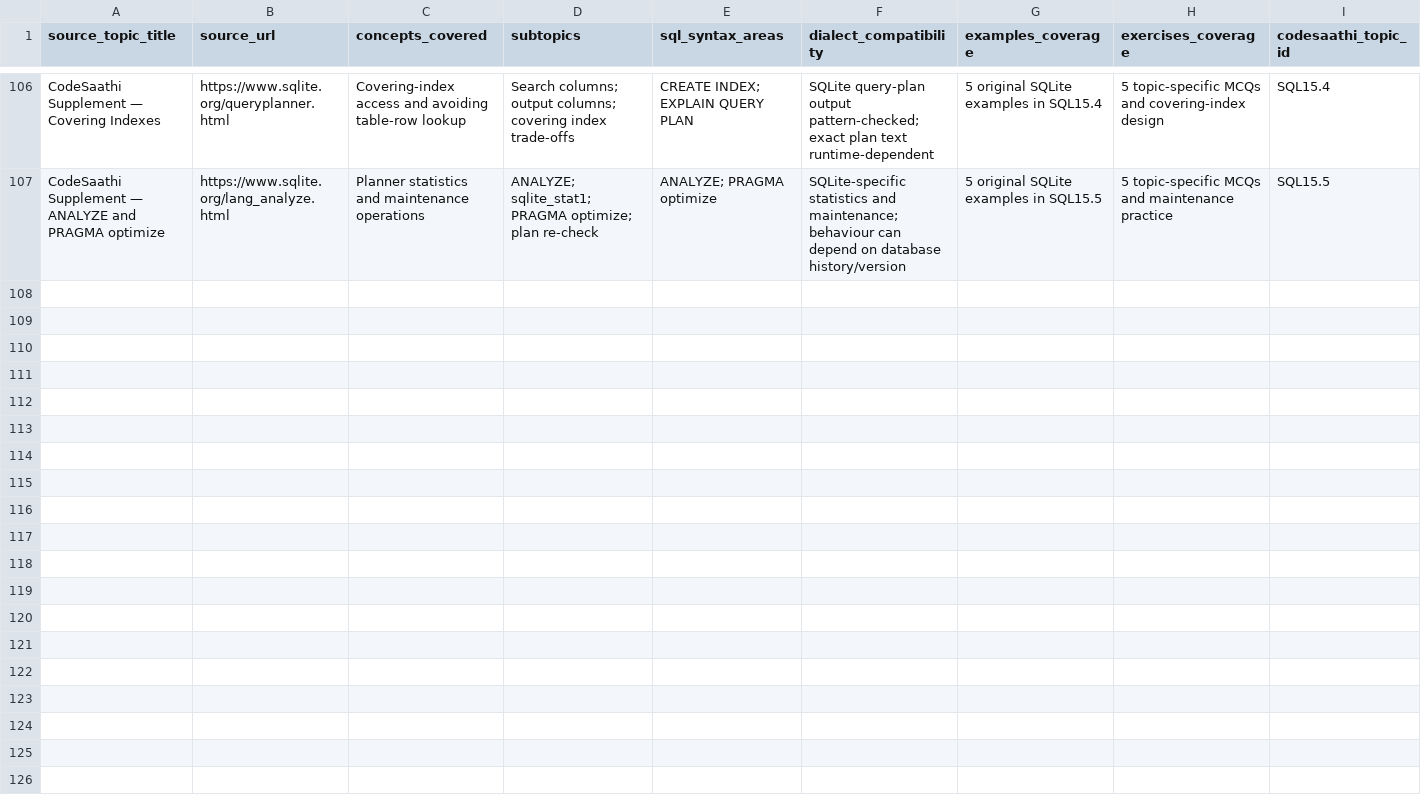
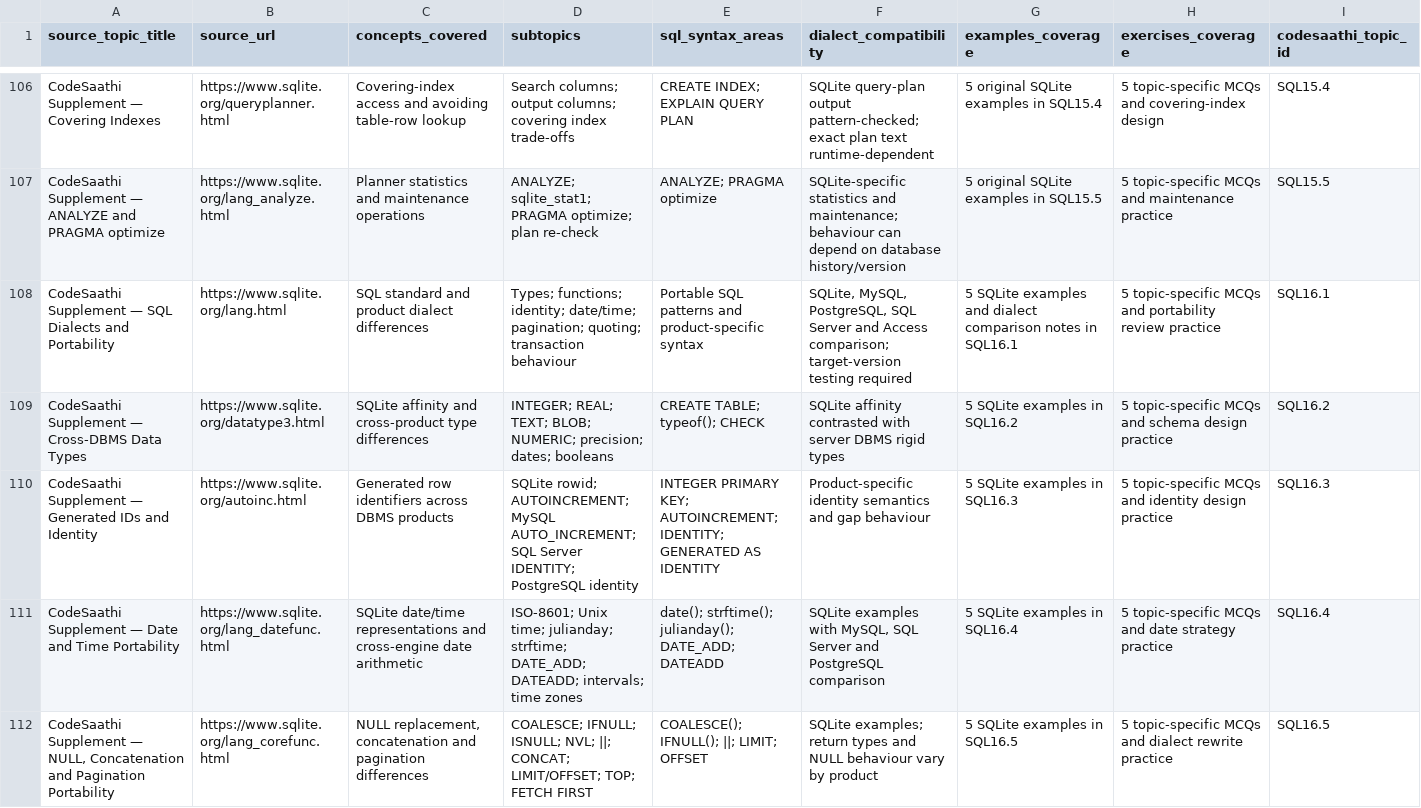
Before and after one commit to kharchasaathi/MULTILINGUAL_PROGRAMMING_LEARNING_PLATFORM, a CSV file: docs/SQL_CURRICULUM_SOURCE_INVENTORY.csv, drawn as a sheet; only a part is shown, gaps mark what is left out; rows hold the shown columns only; the diff names each change by its address in the sheet, - before the commit and + after, or states it on an @@ line.

Commit message:
Inventory SQL16 DBMS portability supplement lessons

```diff
--- a/docs/SQL_CURRICULUM_SOURCE_INVENTORY.csv
+++ b/docs/SQL_CURRICULUM_SOURCE_INVENTORY.csv
+row 108: CodeSaathi Supplement — SQL Dialects and Portability | https://www.sqlite.org/lang.html | SQL standard and product dialect differences | Types; functions; identity; date/time; pagination; quoting; transaction behaviour | Portable SQL patterns and product-specific syntax | SQLite, MySQL, PostgreSQL, SQL Server and Access comparison; target-version testing required | 5 SQLite examples and dialect comparison notes in SQL16.1 | 5 topic-specific MCQs and portability review practice | SQL16.1
+row 109: CodeSaathi Supplement — Cross-DBMS Data Types | https://www.sqlite.org/datatype3.html | SQLite affinity and cross-product type differences | INTEGER; REAL; TEXT; BLOB; NUMERIC; precision; dates; booleans | CREATE TABLE; typeof(); CHECK | SQLite affinity contrasted with server DBMS rigid types | 5 SQLite examples in SQL16.2 | 5 topic-specific MCQs and schema design practice | SQL16.2
+row 110: CodeSaathi Supplement — Generated IDs and Identity | https://www.sqlite.org/autoinc.html | Generated row identifiers across DBMS products | SQLite rowid; AUTOINCREMENT; MySQL AUTO_INCREMENT; SQL Server IDENTITY; PostgreSQL identity | INTEGER PRIMARY KEY; AUTOINCREMENT; IDENTITY; GENERATED AS IDENTITY | Product-specific identity semantics and gap behaviour | 5 SQLite examples in SQL16.3 | 5 topic-specific MCQs and identity design practice | SQL16.3
+row 111: CodeSaathi Supplement — Date and Time Portability | https://www.sqlite.org/lang_datefunc.html | SQLite date/time representations and cross-engine date arithmetic | ISO-8601; Unix time; julianday; strftime; DATE_ADD; DATEADD; intervals; time zones | date(); strftime(); julianday(); DATE_ADD; DATEADD | SQLite examples with MySQL, SQL Server and PostgreSQL comparison | 5 SQLite examples in SQL16.4 | 5 topic-specific MCQs and date strategy practice | SQL16.4
+row 112: CodeSaathi Supplement — NULL, Concatenation and Pagination Portability | https://www.sqlite.org/lang_corefunc.html | NULL replacement, concatenation and pagination differences | COALESCE; IFNULL; ISNULL; NVL; ||; CONCAT; LIMIT/OFFSET; TOP; FETCH FIRST | COALESCE(); IFNULL(); ||; LIMIT; OFFSET | SQLite examples; return types and NULL behaviour vary by product | 5 SQLite examples in SQL16.5 | 5 topic-specific MCQs and dialect rewrite practice | SQL16.5
```
